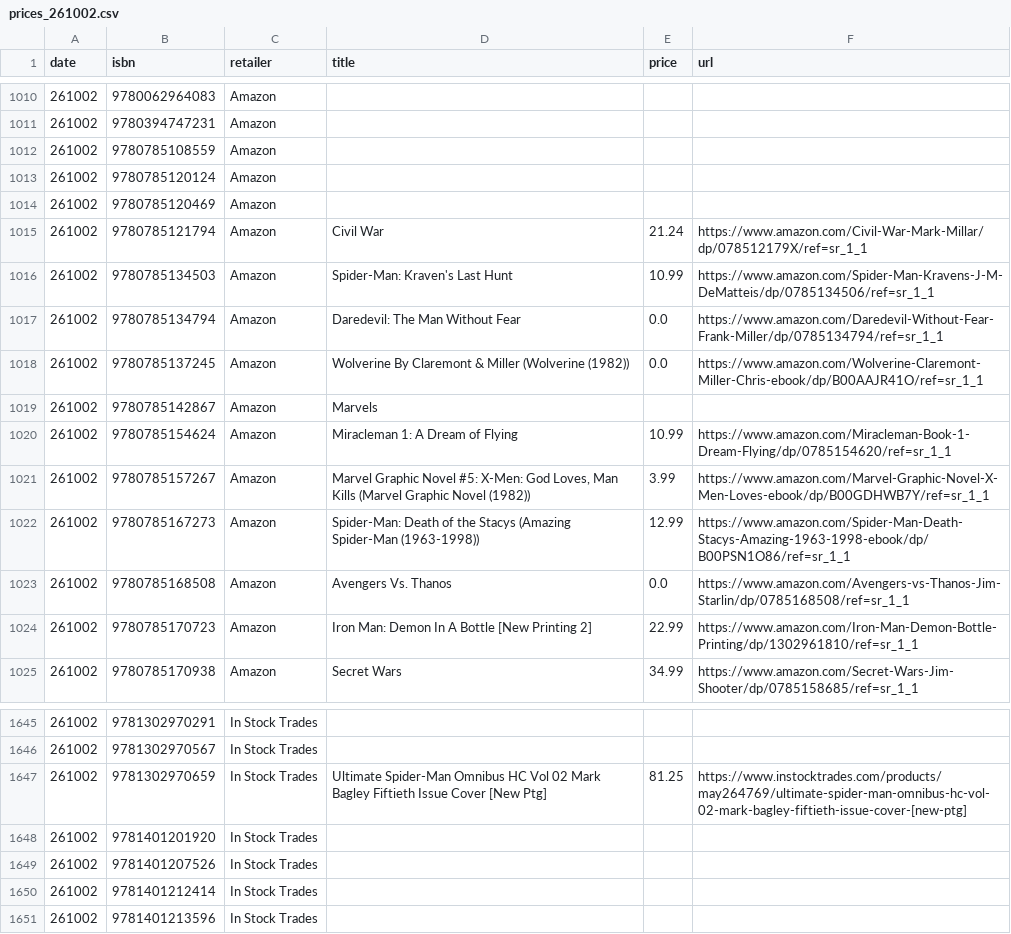
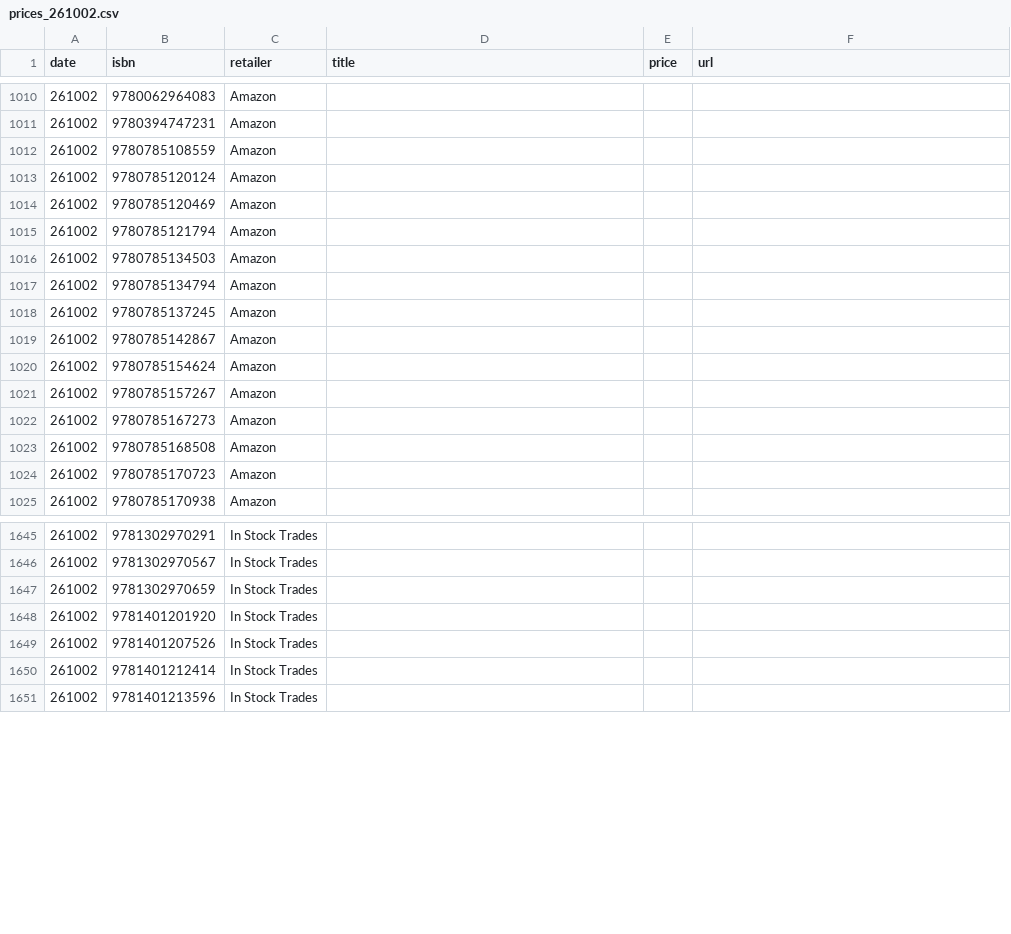
Before and after one commit to grayespinoza/graphic-novel-price-database, a CSV file: prices/prices_261002.csv, drawn as a sheet; only a part is shown, gaps mark what is left out; the diff covers the shown part only.

```diff
--- a/prices/prices_261002.csv
+++ b/prices/prices_261002.csv
@@ -1014,12 +1014,12 @@ date,isbn,retailer,title,price,url
 261002,9780785120469,Amazon,,,
-261002,9780785121794,Amazon,Civil War,21.24,https://www.amazon.com/Civil-War-Mark-Millar/dp/078512179X/ref=sr_1_1
-261002,9780785134503,Amazon,Spider-Man: Kraven's Last Hunt,10.99,https://www.amazon.com/Spider-Man-Kravens-J-M-DeMatteis/dp/0785134506/ref=sr_1_1
-261002,9780785134794,Amazon,Daredevil: The Man Without Fear,0.0,https://www.amazon.com/Daredevil-Without-Fear-Frank-Miller/dp/0785134794/ref=sr_1_1
-261002,9780785137245,Amazon,Wolverine By Claremont & Miller (Wolverine (1982)),0.0,https://www.amazon.com/Wolverine-Claremont-Miller-Chris-ebook/dp/B00AAJR41O/ref=sr_1_1
-261002,9780785142867,Amazon,Marvels,,
-261002,9780785154624,Amazon,Miracleman 1: A Dream of Flying,10.99,https://www.amazon.com/Miracleman-Book-1-Dream-Flying/dp/0785154620/ref=sr_1_1
-261002,9780785157267,Amazon,"Marvel Graphic Novel #5: X-Men: God Loves, Man Kills (Marvel Graphic Novel (1982))",3.99,https://www.amazon.com/Marvel-Graphic-Novel-X-Men-Loves-ebook/dp/B00GDHWB7Y/ref=sr_1_1
-261002,9780785167273,Amazon,Spider-Man: Death of the Stacys (Amazing Spider-Man (1963-1998)),12.99,https://www.amazon.com/Spider-Man-Death-Stacys-Amazing-1963-1998-ebook/dp/B00PSN1O86/ref=sr_1_1
-261002,9780785168508,Amazon,Avengers Vs. Thanos,0.0,https://www.amazon.com/Avengers-vs-Thanos-Jim-Starlin/dp/0785168508/ref=sr_1_1
-261002,9780785170723,Amazon,Iron Man: Demon In A Bottle [New Printing 2],22.99,https://www.amazon.com/Iron-Man-Demon-Bottle-Printing/dp/1302961810/ref=sr_1_1
-261002,9780785170938,Amazon,Secret Wars,34.99,https://www.amazon.com/Secret-Wars-Jim-Shooter/dp/0785158685/ref=sr_1_1
+261002,9780785121794,Amazon,,,
+261002,9780785134503,Amazon,,,
+261002,9780785134794,Amazon,,,
+261002,9780785137245,Amazon,,,
+261002,9780785142867,Amazon,,,
+261002,9780785154624,Amazon,,,
+261002,9780785157267,Amazon,,,
+261002,9780785167273,Amazon,,,
+261002,9780785168508,Amazon,,,
+261002,9780785170723,Amazon,,,
+261002,9780785170938,Amazon,,,
@@ -1646,3 +1646,3 @@ date,isbn,retailer,title,price,url
 261002,9781302970567,In Stock Trades,,,
-261002,9781302970659,In Stock Trades,Ultimate Spider-Man Omnibus HC Vol 02 Mark Bagley Fiftieth Issue Cover [New Ptg],81.25,https://www.instocktrades.com/products/may264769/ultimate-spider-man-omnibus-hc-vol-02-mark-bagley-fiftieth-issue-cover-[new-ptg]
+261002,9781302970659,In Stock Trades,,,
 261002,9781401201920,In Stock Trades,,,
```
Also changed, not shown: 82 edited cells elsewhere in this file.
